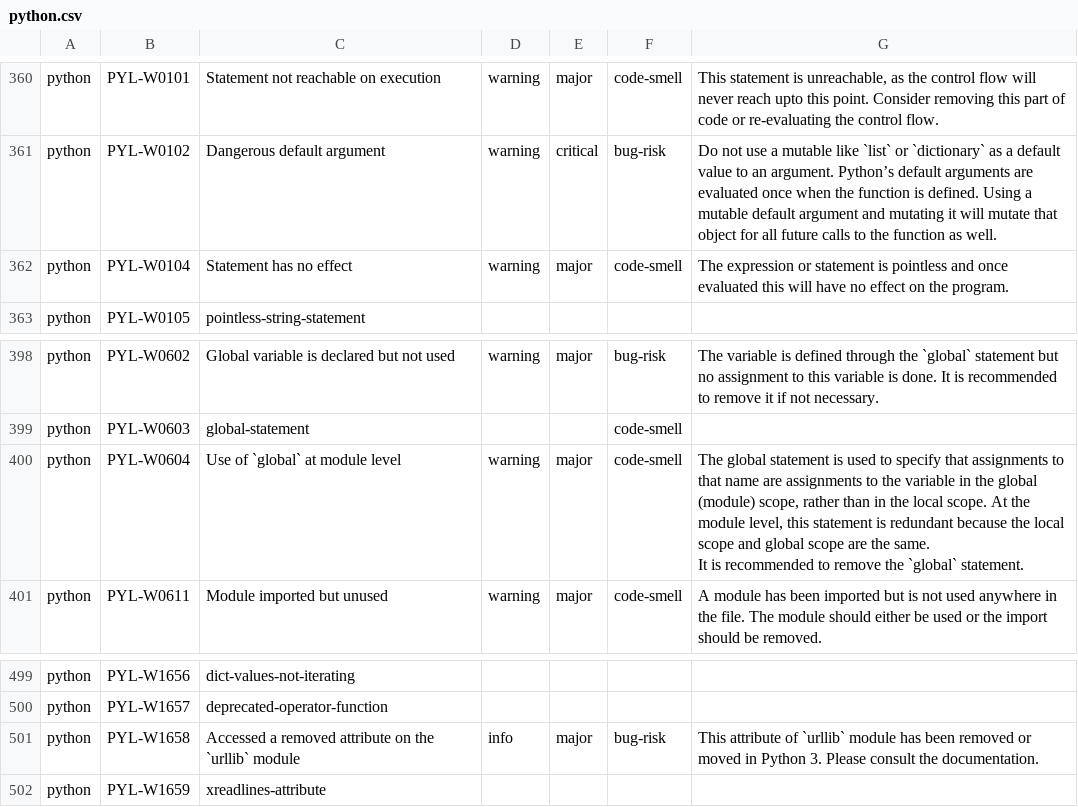
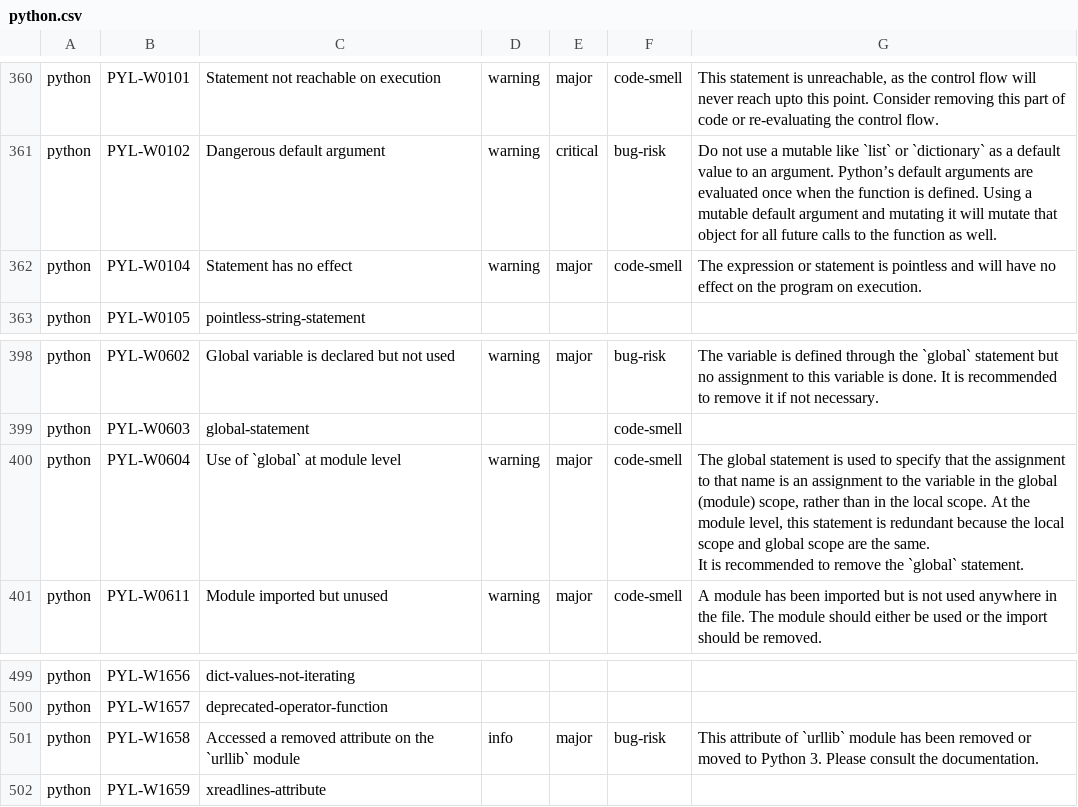
Before and after one commit to DeepSourceCorp/artifacts, a CSV file: issues/python.csv, drawn as a sheet; only a part is shown, gaps mark what is left out.

Commit message:
Apply suggestions from code review
Co-Authored-By: Srijan Saurav <sauravsrijan@gmail.com>

```diff
--- a/issues/python.csv
+++ b/issues/python.csv
@@ -398,3 +398,3 @@ python,PYL-W0101,Statement not reachable on execution,warning,major,code-smell,"
 python,PYL-W0102,Dangerous default argument,warning,critical,bug-risk,Do not use a mutable like `list` or `dictionary` as a default value to an argument. Python’s default arguments are evaluated once when the function is defined. Using a mutable default argument and mutating it will mutate that object for all future calls to the function as well.
-python,PYL-W0104,Statement has no effect,warning,major,code-smell,The expression or statement is pointless and once evaluated this will have no effect on the program.
+python,PYL-W0104,Statement has no effect,warning,major,code-smell,The expression or statement is pointless and will have no effect on the program on execution.
 python,PYL-W0105,pointless-string-statement,,,,
@@ -436,4 +436,4 @@ python,PYL-W0602,Global variable is declared but not used,warning,major,bug-risk
 python,PYL-W0603,global-statement,,,code-smell,
-python,PYL-W0604,Use of `global` at module level,warning,major,code-smell,"The global statement is used to specify that assignments to that name are assignments to the variable in the global (module) scope, rather than in the local scope. At the module level, this statement is redundant because the local scope and global scope are the same.
-It is recommended to remove the `global` statement."
+python,PYL-W0604,Use of `global` at module level,warning,major,code-smell,"The global statement is used to specify that the assignment to that name is an assignment to the variable in the global (module) scope, rather than in the local scope. At the module level, this statement is redundant because the local scope and global scope are the same.
+It is recommended to remove the `global` statement."
 python,PYL-W0611,Module imported but unused,warning,major,code-smell,A module has been imported but is not used anywhere in the file. The module should either be used or the import should be removed.
@@ -538,3 +538,3 @@ python,PYL-W1656,dict-values-not-iterating,,,,
 python,PYL-W1657,deprecated-operator-function,,,,
-python,PYL-W1658,Accessed a removed attribute on the `urllib` module,info,major,bug-risk,This attribute of `urllib` module has been removed or moved in Python 3. Please consult the documentation.
+python,PYL-W1658,Accessed a removed attribute on the `urllib` module,info,major,bug-risk,This attribute of `urllib` module has been removed or moved to Python 3. Please consult the documentation.
 python,PYL-W1659,xreadlines-attribute,,,,
```
